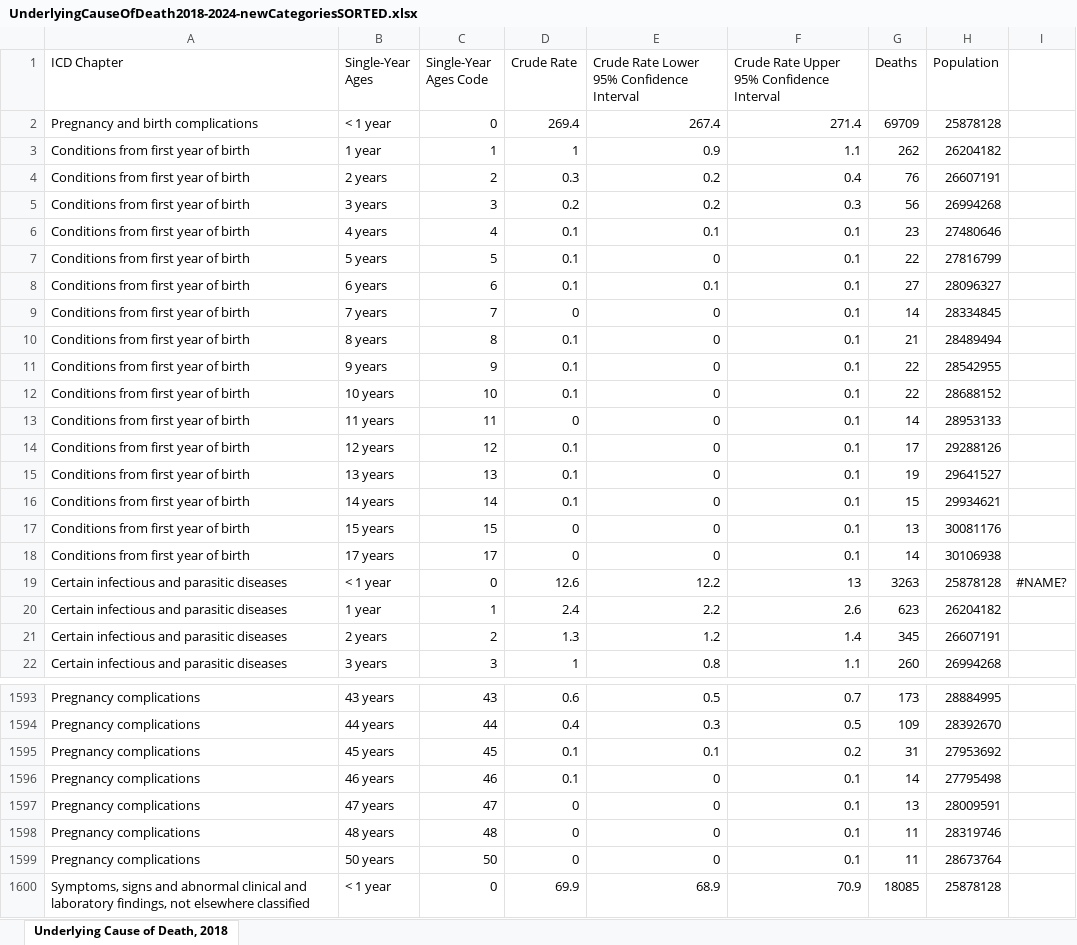
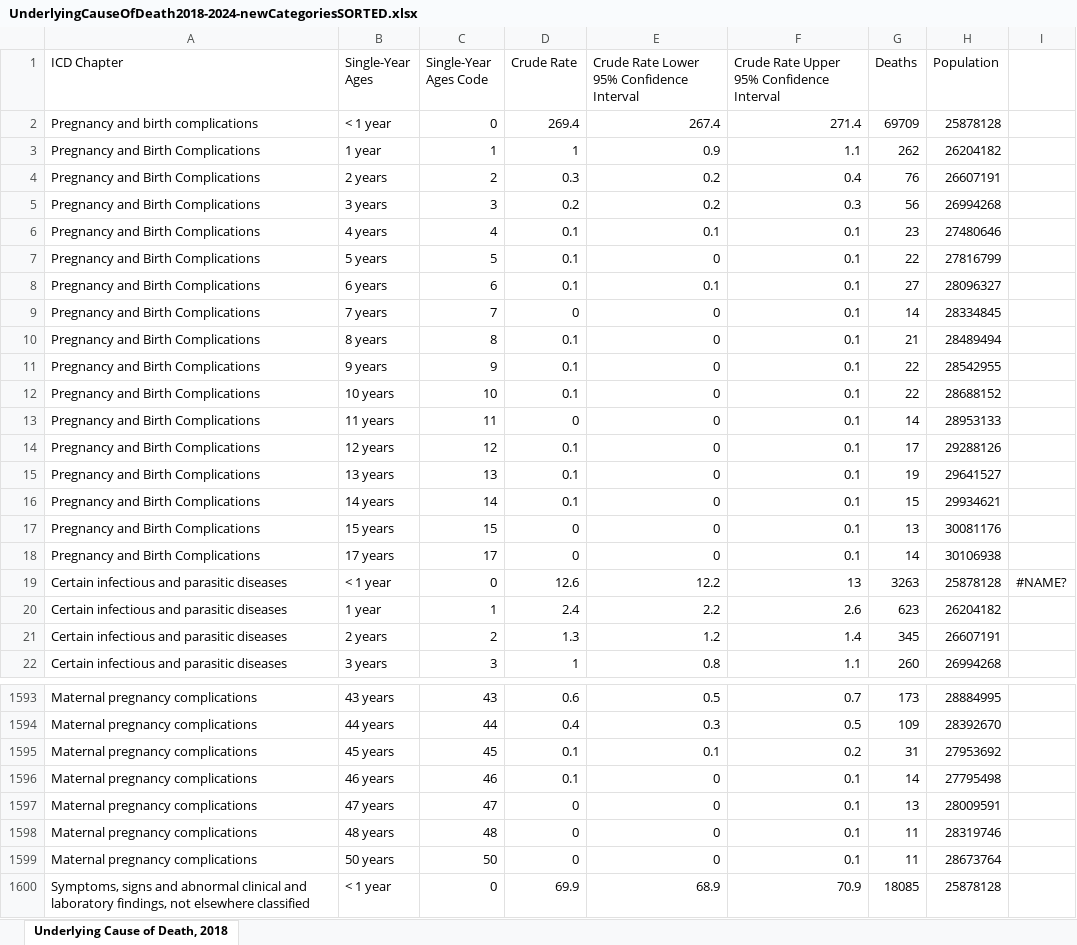
Before and after one commit to datatrove-edu/datatrove-edu.github.io, an Excel workbook: content/entries/death-cause-by-age/UnderlyingCauseOfDeath2018-2024-newCategoriesSORTED.xlsx, sheet Underlying Cause of Death, 2018, drawn as a sheet; only a part is shown, gaps mark what is left out; values as stored, in another font and other column widths than the file's, no borders; charts and pictures not drawn; the diff covers the shown part only; the diff names each change by its address in the sheet, - before the commit and + after, or states it on an @@ line.

```diff
--- a/content/entries/death-cause-by-age/UnderlyingCauseOfDeath2018-2024-newCategoriesSORTED.xlsx (sheet Underlying Cause of Death, 2018)
+++ b/content/entries/death-cause-by-age/UnderlyingCauseOfDeath2018-2024-newCategoriesSORTED.xlsx (sheet Underlying Cause of Death, 2018)
-A3:A18 (ICD Chapter): Conditions from first year of birth
+A3:A18 (ICD Chapter): Pregnancy and Birth Complications
-A1593:A1599 (ICD Chapter): Pregnancy complications
+A1593:A1599 (ICD Chapter): Maternal pregnancy complications
```
Also changed, not shown: 27 edited cells elsewhere in this sheet, charts or pictures, content/entries/death-cause-by-age/UnderlyingCauseOfDeath2018-2024newCategories.xlsx.
